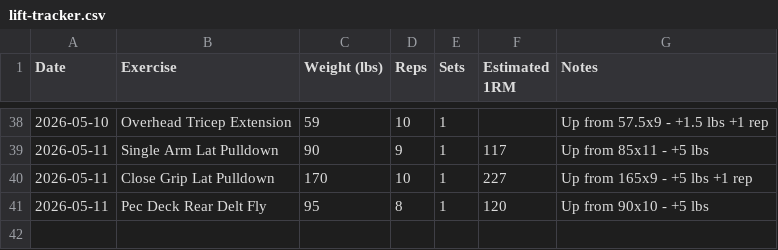
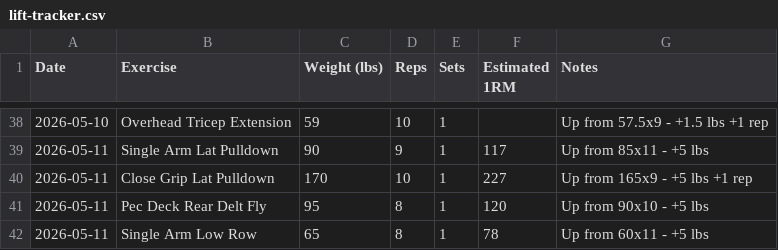
Before and after one commit to needhamcookn-creator/Portfolio, a CSV file: training-tracker/lift-tracker.csv, drawn as a sheet; only a part is shown, gaps mark what is left out.

```diff
--- a/training-tracker/lift-tracker.csv
+++ b/training-tracker/lift-tracker.csv
@@ -41 +41,2 @@ Date,Exercise,Weight (lbs),Reps,Sets,Estimated 1RM,Notes
 2026-05-11,Pec Deck Rear Delt Fly,95,8,1,120,Up from 90x10 - +5 lbs
+2026-05-11,Single Arm Low Row,65,8,1,78,Up from 60x11 - +5 lbs
```
